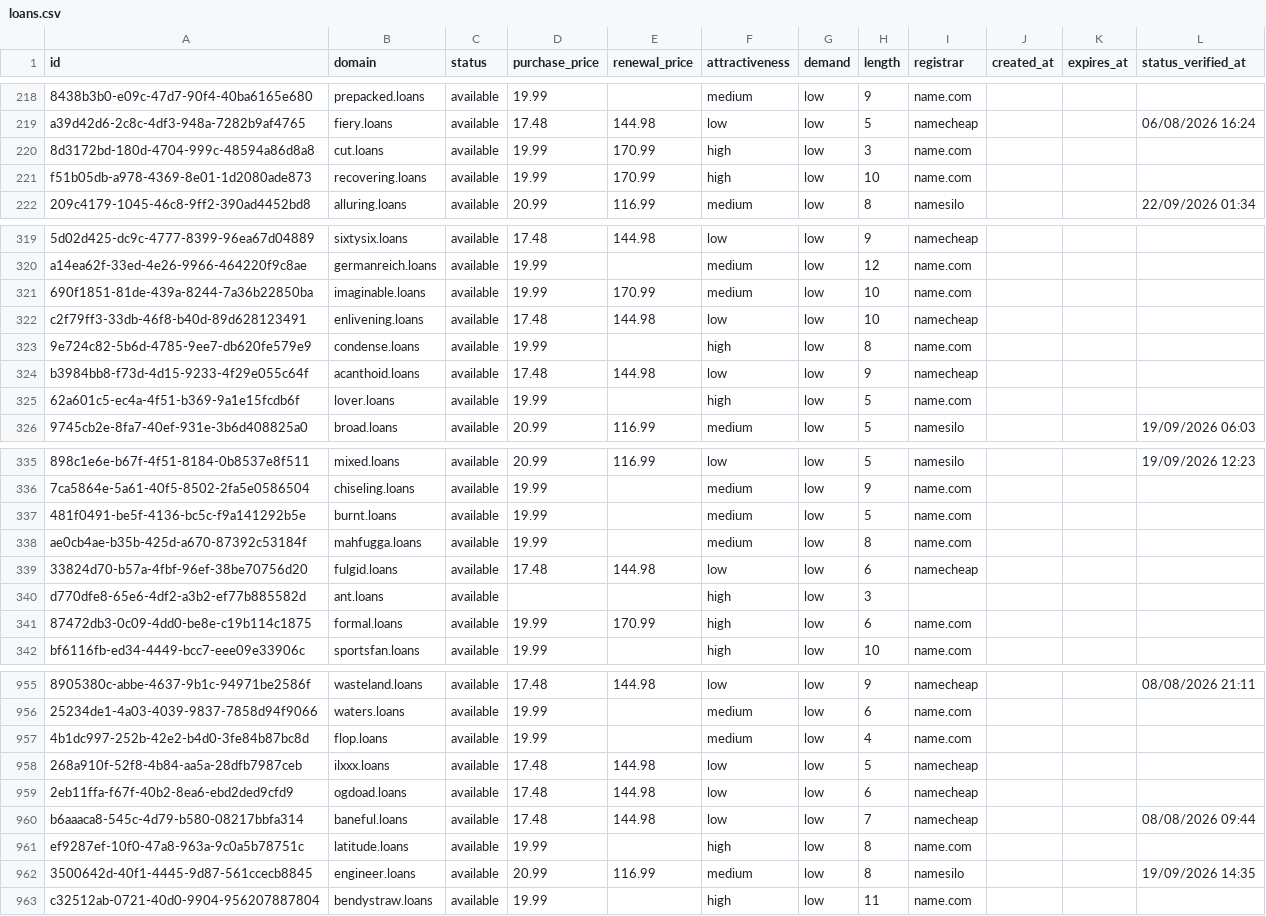
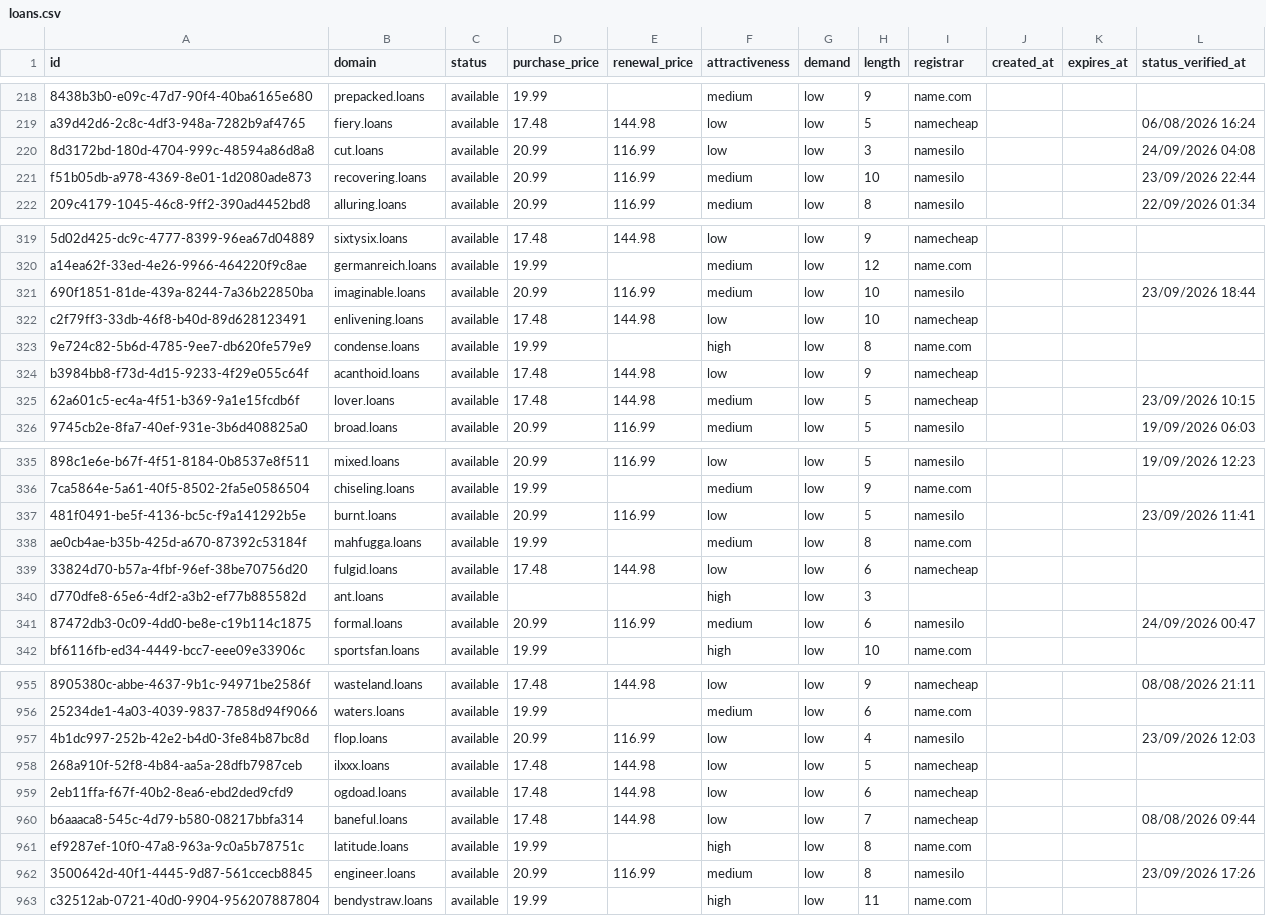
Before and after one commit to UniqueDomains/loans-oneword-domains, a CSV file: loans.csv, drawn as a sheet; only a part is shown, gaps mark what is left out; the diff covers the shown part only; the diff names each change by its address in the sheet, - before the commit and + after, or states it on an @@ line.

Commit message:
Domains update

```diff
--- a/loans.csv
+++ b/loans.csv
-D220:D221 (purchase_price): 19.99
+D220:D221 (purchase_price): 20.99
-E220:E221 (renewal_price): 170.99
+E220:E221 (renewal_price): 116.99
-F220 (attractiveness): high
+F220 (attractiveness): low
-I220:I221 (registrar): name.com
+I220:I221 (registrar): namesilo
-L220 (status_verified_at): (empty)
+L220 (status_verified_at): 24/09/2026 04:08
-F221 (attractiveness): high
+F221 (attractiveness): medium
-L221 (status_verified_at): (empty)
+L221 (status_verified_at): 23/09/2026 22:44
-D321 (purchase_price): 19.99
+D321 (purchase_price): 20.99
-E321 (renewal_price): 170.99
+E321 (renewal_price): 116.99
-I321 (registrar): name.com
+I321 (registrar): namesilo
-L321 (status_verified_at): (empty)
+L321 (status_verified_at): 23/09/2026 18:44
-D325 (purchase_price): 19.99
+D325 (purchase_price): 17.48
-E325 (renewal_price): (empty)
+E325 (renewal_price): 144.98
-F325 (attractiveness): high
+F325 (attractiveness): medium
-I325 (registrar): name.com
+I325 (registrar): namecheap
-L325 (status_verified_at): (empty)
+L325 (status_verified_at): 23/09/2026 10:15
-D337 (purchase_price): 19.99
+D337 (purchase_price): 20.99
-E337 (renewal_price): (empty)
+E337 (renewal_price): 116.99
-F337 (attractiveness): medium
+F337 (attractiveness): low
-I337 (registrar): name.com
+I337 (registrar): namesilo
-L337 (status_verified_at): (empty)
+L337 (status_verified_at): 23/09/2026 11:41
-D341 (purchase_price): 19.99
+D341 (purchase_price): 20.99
-E341 (renewal_price): 170.99
+E341 (renewal_price): 116.99
-F341 (attractiveness): high
+F341 (attractiveness): medium
-I341 (registrar): name.com
+I341 (registrar): namesilo
-L341 (status_verified_at): (empty)
+L341 (status_verified_at): 24/09/2026 00:47
-D957 (purchase_price): 19.99
+D957 (purchase_price): 20.99
-E957 (renewal_price): (empty)
+E957 (renewal_price): 116.99
-F957 (attractiveness): medium
+F957 (attractiveness): low
-I957 (registrar): name.com
+I957 (registrar): namesilo
-L957 (status_verified_at): (empty)
+L957 (status_verified_at): 23/09/2026 12:03
-L962 (status_verified_at): 19/09/2026 14:35
+L962 (status_verified_at): 23/09/2026 17:26
```
Also changed, not shown: 119 edited cells elsewhere in this file, 4 other files.
